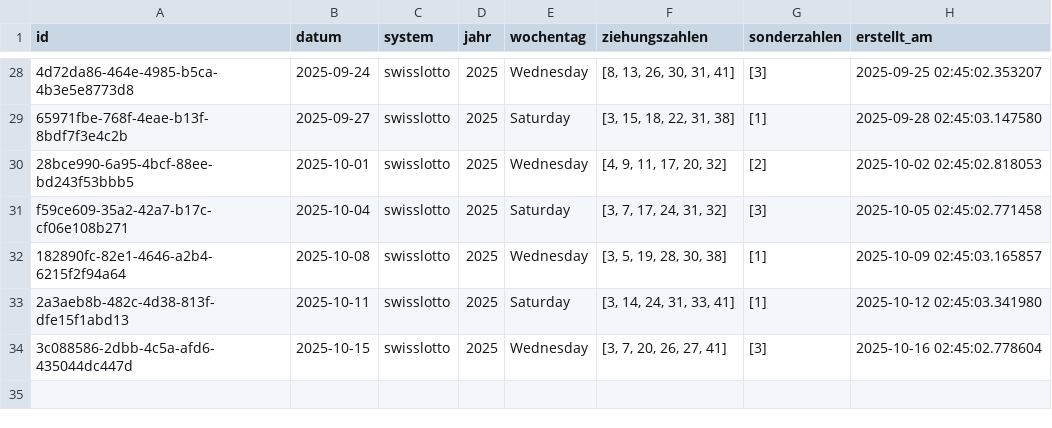
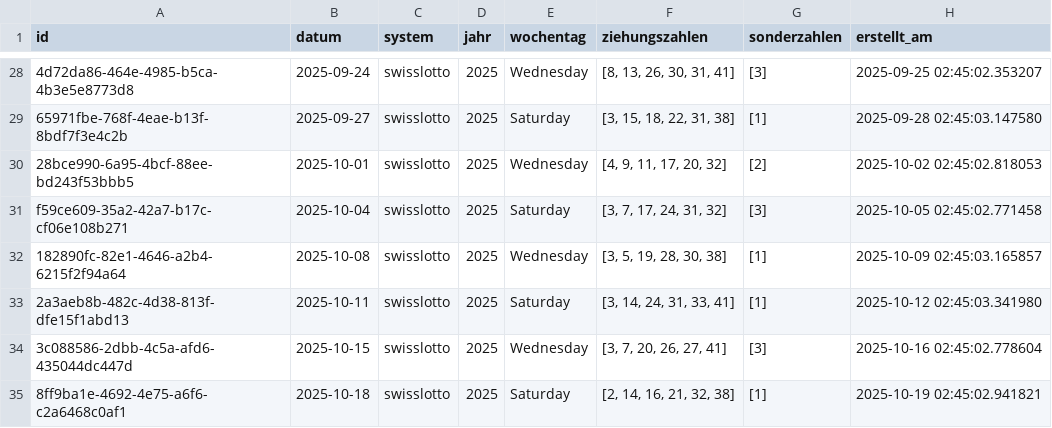
Before and after one commit to braamane/lotto, a CSV file: swisslotto_diff.csv, drawn as a sheet; only a part is shown, gaps mark what is left out; the diff names each change by its address in the sheet, - before the commit and + after, or states it on an @@ line.

Commit message:
📤 Auto-Upload: neue Ziehungen für swisslotto

```diff
--- a/swisslotto_diff.csv
+++ b/swisslotto_diff.csv
+row 35: 8ff9ba1e-4692-4e75-a6f6-c2a6468c0af1 | 2025-10-18 | swisslotto | 2025 | Saturday | [2, 14, 16, 21, 32, 38] | [1] | 2025-10-19 02:45:02.941821
```
